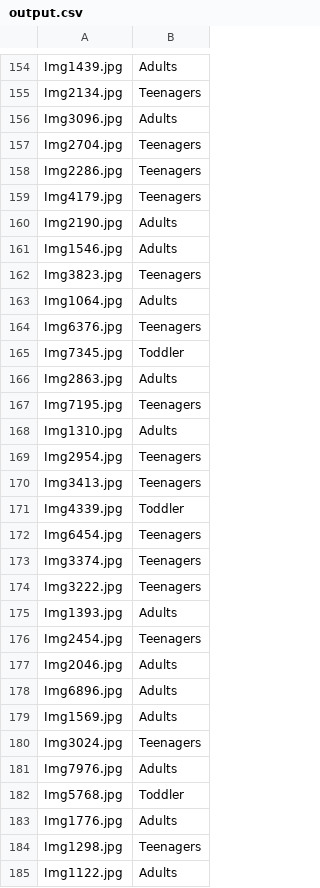
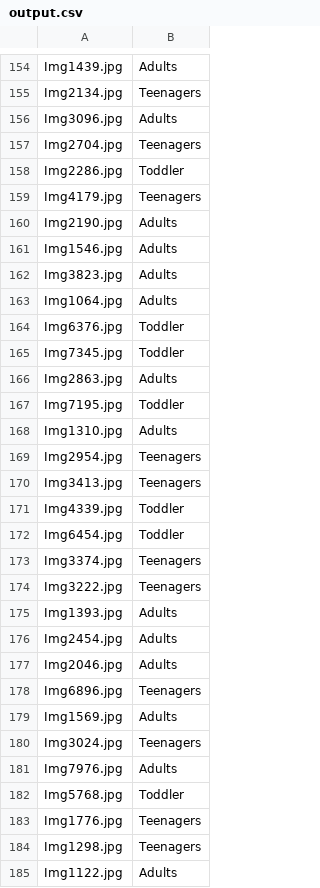
Before and after one commit to kevingeo11/age-group-gathering, a CSV file: Oneshot-CNN/output.csv, drawn as a sheet; only a part is shown, gaps mark what is left out; the diff covers the shown part only.

```diff
--- a/Oneshot-CNN/output.csv
+++ b/Oneshot-CNN/output.csv
@@ -157,3 +157,3 @@ Img3096.jpg,Adults
 Img2704.jpg,Teenagers
-Img2286.jpg,Teenagers
+Img2286.jpg,Toddler
 Img4179.jpg,Teenagers
@@ -161,8 +161,8 @@ Img2190.jpg,Adults
 Img1546.jpg,Adults
-Img3823.jpg,Teenagers
+Img3823.jpg,Adults
 Img1064.jpg,Adults
-Img6376.jpg,Teenagers
+Img6376.jpg,Toddler
 Img7345.jpg,Toddler
 Img2863.jpg,Adults
-Img7195.jpg,Teenagers
+Img7195.jpg,Toddler
 Img1310.jpg,Adults
@@ -171,3 +171,3 @@ Img3413.jpg,Teenagers
 Img4339.jpg,Toddler
-Img6454.jpg,Teenagers
+Img6454.jpg,Toddler
 Img3374.jpg,Teenagers
@@ -175,5 +175,5 @@ Img3222.jpg,Teenagers
 Img1393.jpg,Adults
-Img2454.jpg,Teenagers
+Img2454.jpg,Adults
 Img2046.jpg,Adults
-Img6896.jpg,Adults
+Img6896.jpg,Teenagers
 Img1569.jpg,Adults
@@ -182,3 +182,3 @@ Img7976.jpg,Adults
 Img5768.jpg,Toddler
-Img1776.jpg,Adults
+Img1776.jpg,Teenagers
 Img1298.jpg,Teenagers
```
Also changed, not shown: 84 edited cells elsewhere in this file, 5 other files.
